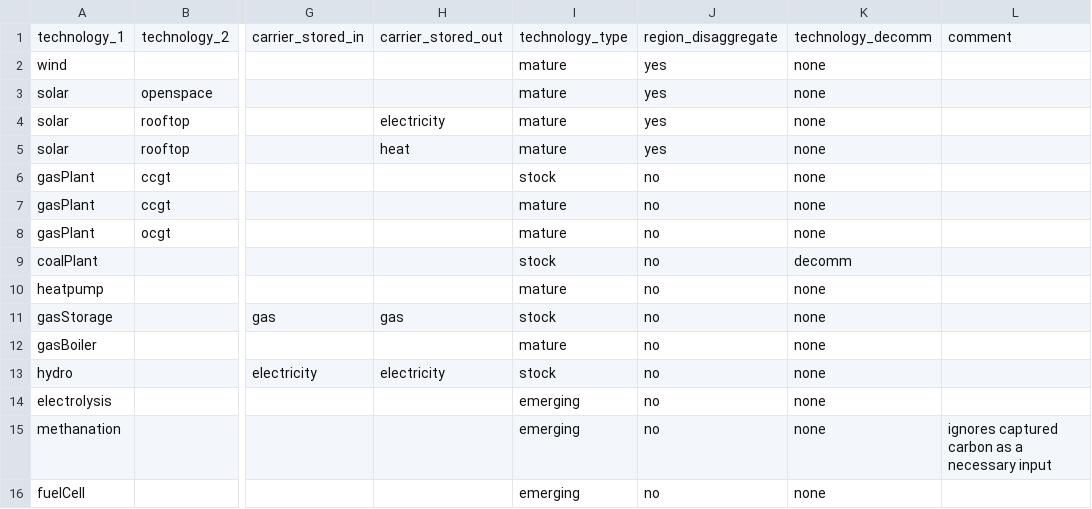
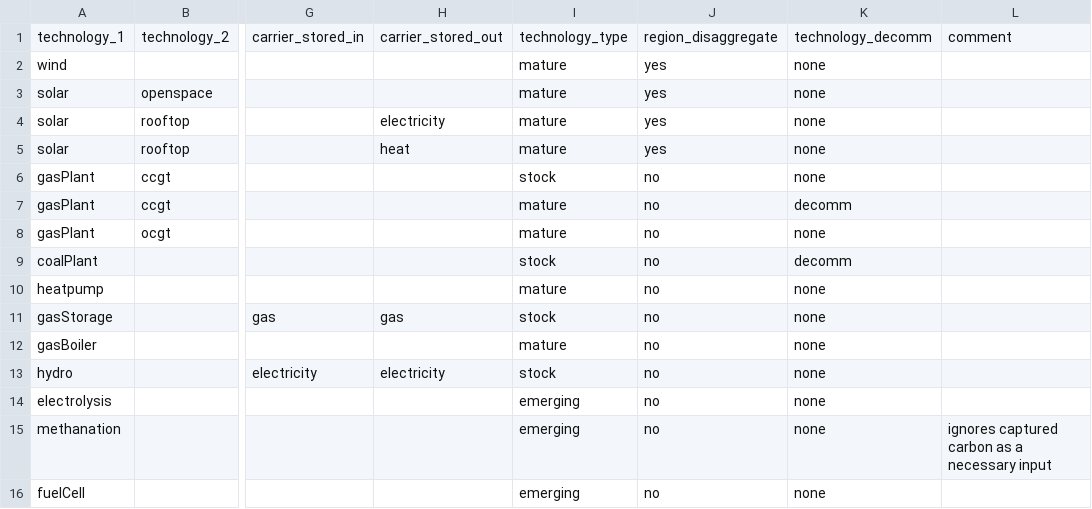
Before and after one commit to leonardgoeke/AnyMOD.jl, a CSV file: examples/demo/set_technology.csv, drawn as a sheet; only a part is shown, gaps mark what is left out; the diff names each change by its address in the sheet, - before the commit and + after, or states it on an @@ line.

```diff
--- a/examples/demo/set_technology.csv
+++ b/examples/demo/set_technology.csv
-K7: none
+K7: decomm
```
Also changed, not shown: 11 other files.
